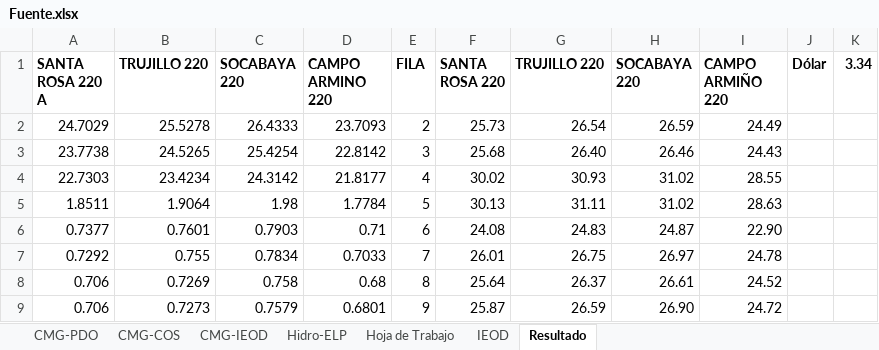
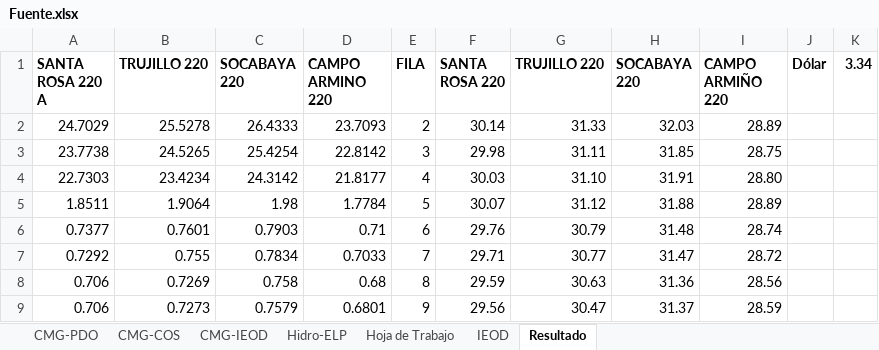
Before and after one commit to Atahualpa2025/VISOR-ELP, an Excel workbook: Fuente.xlsx, sheet Resultado, drawn as a sheet; only a part is shown; values as stored, in another font and other column widths than the file's, no borders; the diff covers the shown part only; the diff names each change by its address in the sheet, - before the commit and + after, or states it on an @@ line.

```diff
--- a/Fuente.xlsx (sheet Resultado)
+++ b/Fuente.xlsx (sheet Resultado)
-F2 (SANTA ROSA 220): 25.73
+F2 (SANTA ROSA 220): 30.14
-G2 (TRUJILLO 220): 26.54
+G2 (TRUJILLO 220): 31.33
-H2 (SOCABAYA 220): 26.59
+H2 (SOCABAYA 220): 32.03
-I2 (CAMPO ARMIÑO 220): 24.49
+I2 (CAMPO ARMIÑO 220): 28.89
-F3 (SANTA ROSA 220): 25.68
+F3 (SANTA ROSA 220): 29.98
-G3 (TRUJILLO 220): 26.40
+G3 (TRUJILLO 220): 31.11
-H3 (SOCABAYA 220): 26.46
+H3 (SOCABAYA 220): 31.85
-I3 (CAMPO ARMIÑO 220): 24.43
+I3 (CAMPO ARMIÑO 220): 28.75
-F4 (SANTA ROSA 220): 30.02
+F4 (SANTA ROSA 220): 30.03
-G4 (TRUJILLO 220): 30.93
+G4 (TRUJILLO 220): 31.10
-H4 (SOCABAYA 220): 31.02
+H4 (SOCABAYA 220): 31.91
-I4 (CAMPO ARMIÑO 220): 28.55
+I4 (CAMPO ARMIÑO 220): 28.80
-F5 (SANTA ROSA 220): 30.13
+F5 (SANTA ROSA 220): 30.07
-G5 (TRUJILLO 220): 31.11
+G5 (TRUJILLO 220): 31.12
-H5 (SOCABAYA 220): 31.02
+H5 (SOCABAYA 220): 31.88
-I5 (CAMPO ARMIÑO 220): 28.63
+I5 (CAMPO ARMIÑO 220): 28.89
-F6 (SANTA ROSA 220): 24.08
+F6 (SANTA ROSA 220): 29.76
-G6 (TRUJILLO 220): 24.83
+G6 (TRUJILLO 220): 30.79
-H6 (SOCABAYA 220): 24.87
+H6 (SOCABAYA 220): 31.48
-I6 (CAMPO ARMIÑO 220): 22.90
+I6 (CAMPO ARMIÑO 220): 28.74
-F7 (SANTA ROSA 220): 26.01
+F7 (SANTA ROSA 220): 29.71
-G7 (TRUJILLO 220): 26.75
+G7 (TRUJILLO 220): 30.77
-H7 (SOCABAYA 220): 26.97
+H7 (SOCABAYA 220): 31.47
-I7 (CAMPO ARMIÑO 220): 24.78
+I7 (CAMPO ARMIÑO 220): 28.72
-F8 (SANTA ROSA 220): 25.64
+F8 (SANTA ROSA 220): 29.59
-G8 (TRUJILLO 220): 26.37
+G8 (TRUJILLO 220): 30.63
-H8 (SOCABAYA 220): 26.61
+H8 (SOCABAYA 220): 31.36
-I8 (CAMPO ARMIÑO 220): 24.52
+I8 (CAMPO ARMIÑO 220): 28.56
-F9 (SANTA ROSA 220): 25.87
+F9 (SANTA ROSA 220): 29.56
-G9 (TRUJILLO 220): 26.59
+G9 (TRUJILLO 220): 30.47
-H9 (SOCABAYA 220): 26.90
+H9 (SOCABAYA 220): 31.37
-I9 (CAMPO ARMIÑO 220): 24.72
+I9 (CAMPO ARMIÑO 220): 28.59
```
Also changed, not shown: 159 edited cells elsewhere in this sheet, sheet IEOD, sheet CMG-IEOD.
